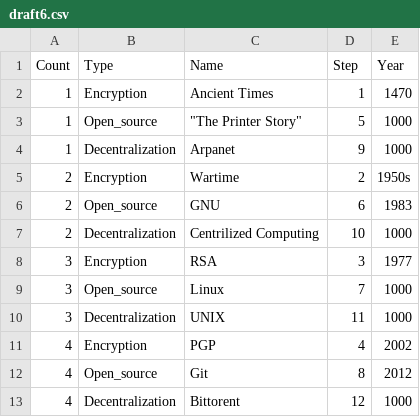
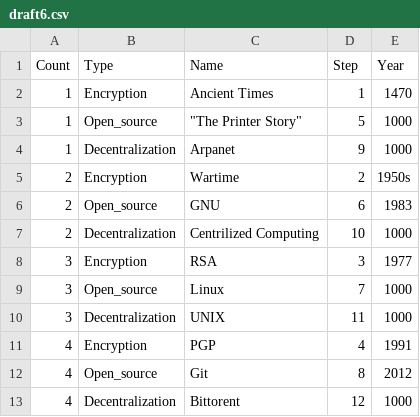
Before and after one commit to nchikurova/history-of-blockchain, a CSV file: data/draft6.csv, drawn as a sheet.

```diff
--- a/data/draft6.csv
+++ b/data/draft6.csv
@@ -10,3 +10,3 @@ Count,Type,Name,Step,Year
 3,Decentralization,UNIX,11,1000
-4,Encryption,PGP,4,2002
+4,Encryption,PGP,4,1991
 4,Open_source,Git,8,2012
```
Also changed, not shown: 2 other files.
